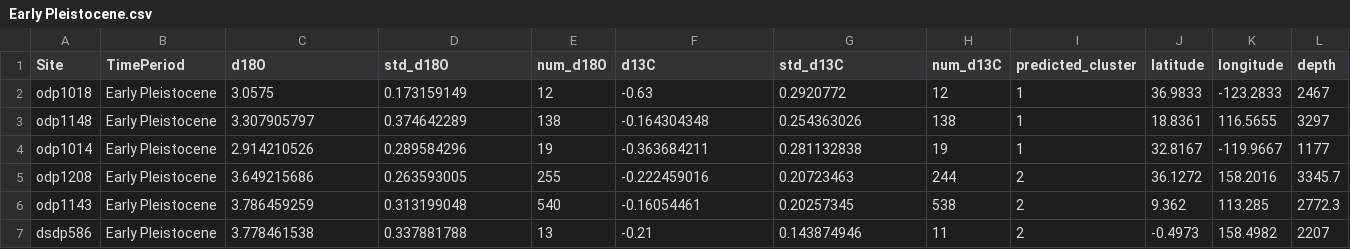
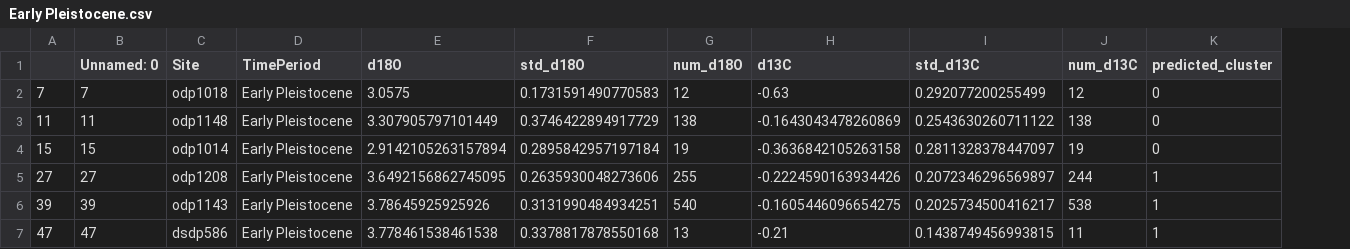
Before and after one commit to FmDG/PlioPacTMmodel, a CSV file: data/cluster_data/Early Pleistocene.csv, drawn as a sheet; only a part is shown; removed rows and columns are numbered as before the commit, all else as after; the diff covers the shown part only; the diff names each change by its address in the sheet, - before the commit and + after, or states it on an @@ line.

```diff
--- a/data/cluster_data/Early Pleistocene.csv
+++ b/data/cluster_data/Early Pleistocene.csv
+column A, rows 2-7: 7 | 11 | 15 | 27 | 39 | 47
+column B (Unnamed: 0), rows 2-7: 7 | 11 | 15 | 27 | 39 | 47
-column J (latitude), rows 2-7: 36.9833 | 18.8361 | 32.8167 | 36.1272 | 9.362 | -0.4973
-column K (longitude), rows 2-7: -123.2833 | 116.5655 | -119.9667 | 158.2016 | 113.285 | 158.4982
-column L (depth), rows 2-7: 2467 | 3297 | 1177 | 3345.7 | 2772.3 | 2207
-F2 (std_d18O): 0.173159149
+F2 (std_d18O): 0.1731591490770583
-I2 (std_d13C): 0.2920772
+I2 (std_d13C): 0.292077200255499
-K2:K4 (predicted_cluster): 1
+K2:K4 (predicted_cluster): 0
-E3 (d18O): 3.307905797
+E3 (d18O): 3.307905797101449
-F3 (std_d18O): 0.374642289
+F3 (std_d18O): 0.3746422894917729
-H3 (d13C): -0.164304348
+H3 (d13C): -0.1643043478260869
-I3 (std_d13C): 0.254363026
+I3 (std_d13C): 0.2543630260711122
-E4 (d18O): 2.914210526
+E4 (d18O): 2.9142105263157894
-F4 (std_d18O): 0.289584296
+F4 (std_d18O): 0.2895842957197184
-H4 (d13C): -0.363684211
+H4 (d13C): -0.3636842105263158
-I4 (std_d13C): 0.281132838
+I4 (std_d13C): 0.2811328378447097
-E5 (d18O): 3.649215686
+E5 (d18O): 3.6492156862745095
-F5 (std_d18O): 0.263593005
+F5 (std_d18O): 0.2635930048273606
-H5 (d13C): -0.222459016
+H5 (d13C): -0.2224590163934426
-I5 (std_d13C): 0.20723463
+I5 (std_d13C): 0.2072346296569897
-K5:K7 (predicted_cluster): 2
+K5:K7 (predicted_cluster): 1
-E6 (d18O): 3.786459259
+E6 (d18O): 3.78645925925926
-F6 (std_d18O): 0.313199048
+F6 (std_d18O): 0.3131990484934251
-H6 (d13C): -0.16054461
+H6 (d13C): -0.1605446096654275
-I6 (std_d13C): 0.20257345
+I6 (std_d13C): 0.2025734500416217
-E7 (d18O): 3.778461538
+E7 (d18O): 3.778461538461538
-F7 (std_d18O): 0.337881788
+F7 (std_d18O): 0.3378817878550168
-I7 (std_d13C): 0.143874946
+I7 (std_d13C): 0.1438749456993815
```
Also changed, not shown: 1 added row and 25 edited cells elsewhere in this file, data/cluster_data/Mid-Pliocene.csv, data/cluster_data/iNHG.csv, 10 other files.
